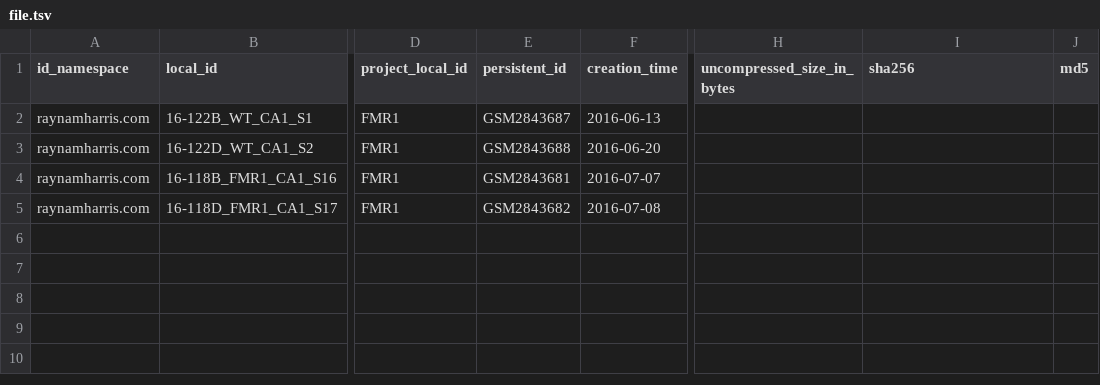
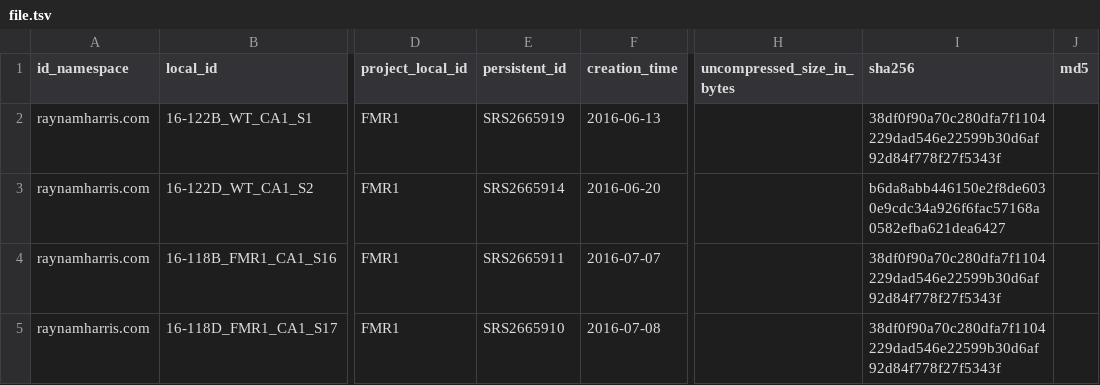
Before and after one commit to raynamharris/FMR1CA1rnaseq, a TSV file: c2m2/rmh_2022_04_08/file.tsv, drawn as a sheet; only a part is shown, gaps mark what is left out; the diff names each change by its address in the sheet, - before the commit and + after, or states it on an @@ line.

Commit message:
new term tables

```diff
--- a/c2m2/rmh_2022_04_08/file.tsv
+++ b/c2m2/rmh_2022_04_08/file.tsv
-E2 (persistent_id): GSM2843687
+E2 (persistent_id): SRS2665919
-I2 (sha256): (empty)
+I2 (sha256): 38df0f90a70c280dfa7f1104229dad546e22599b30d6af92d84f778f27f5343f
-E3 (persistent_id): GSM2843688
+E3 (persistent_id): SRS2665914
-I3 (sha256): (empty)
+I3 (sha256): b6da8abb446150e2f8de6030e9cdc34a926f6fac57168a0582efba621dea6427
-E4 (persistent_id): GSM2843681
+E4 (persistent_id): SRS2665911
-I4:I5 (sha256): (empty)
+I4:I5 (sha256): 38df0f90a70c280dfa7f1104229dad546e22599b30d6af92d84f778f27f5343f
-E5 (persistent_id): GSM2843682
+E5 (persistent_id): SRS2665910
```
Also changed, not shown: c2m2/rmh_2022_04_08/dcc.tsv, c2m2/rmh_2022_04_08/file_describes_biosample.tsv, 20 other files.
